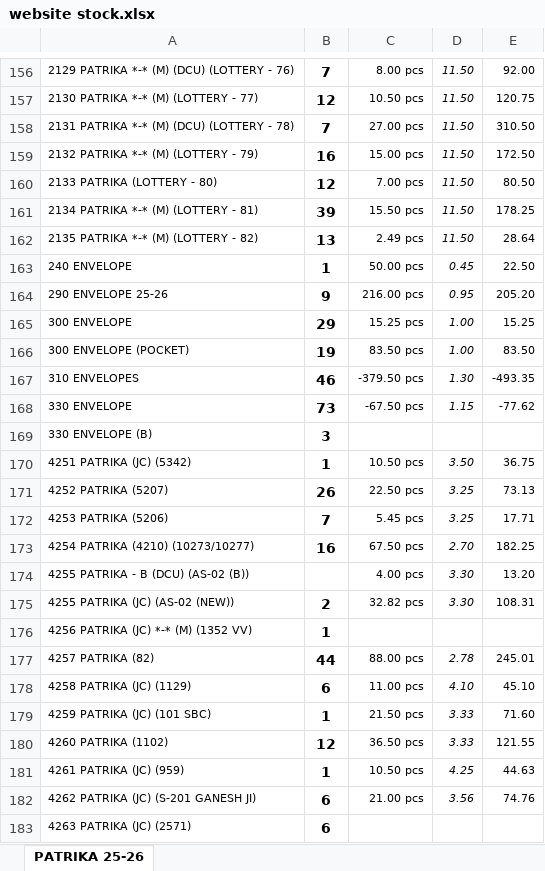
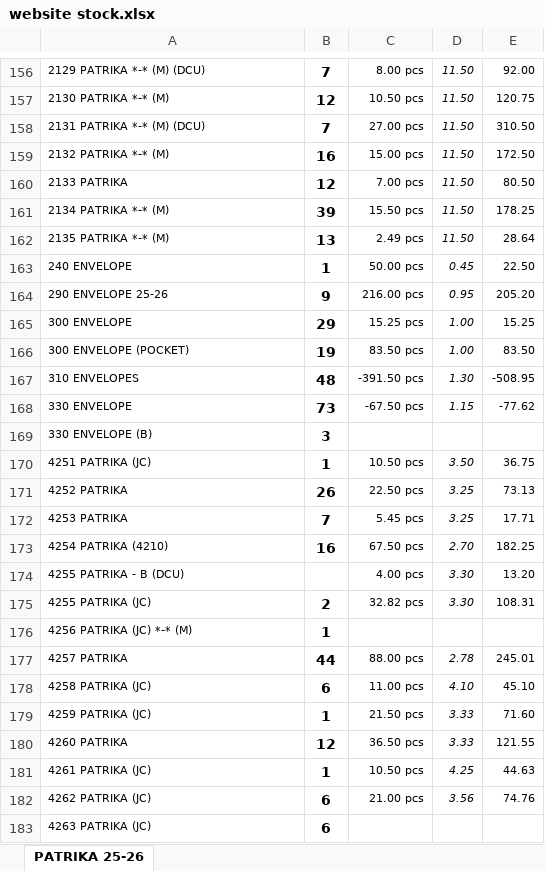
Before and after one commit to jyoti-creative-cards/jyoti-cards-stock-management-streamlit-app, an Excel workbook: data/website stock.xlsx, sheet PATRIKA 25-26, drawn as a sheet; only a part is shown, gaps mark what is left out; values as stored, in another font and other column widths than the file's, no borders; the diff covers the shown part only; the diff names each change by its address in the sheet, - before the commit and + after, or states it on an @@ line.

```diff
--- a/data/website stock.xlsx (sheet PATRIKA 25-26)
+++ b/data/website stock.xlsx (sheet PATRIKA 25-26)
-A156: 2129 PATRIKA *-* (M) (DCU) (LOTTERY - 76)
+A156: 2129 PATRIKA *-* (M) (DCU)
-A157: 2130 PATRIKA *-* (M) (LOTTERY - 77)
+A157: 2130 PATRIKA *-* (M)
-A158: 2131 PATRIKA *-* (M) (DCU) (LOTTERY - 78)
+A158: 2131 PATRIKA *-* (M) (DCU)
-A159: 2132 PATRIKA *-* (M) (LOTTERY - 79)
+A159: 2132 PATRIKA *-* (M)
-A160: 2133 PATRIKA (LOTTERY - 80)
+A160: 2133 PATRIKA
-A161: 2134 PATRIKA *-* (M) (LOTTERY - 81)
+A161: 2134 PATRIKA *-* (M)
-A162: 2135 PATRIKA *-* (M) (LOTTERY - 82)
+A162: 2135 PATRIKA *-* (M)
-B167: 46
+B167: 48
-C167: -379.50 pcs
+C167: -391.50 pcs
-E167: -493.35
+E167: -508.95
-A170: 4251 PATRIKA (JC) (5342)
+A170: 4251 PATRIKA (JC)
-A171: 4252 PATRIKA (5207)
+A171: 4252 PATRIKA
-A172: 4253 PATRIKA (5206)
+A172: 4253 PATRIKA
-A173: 4254 PATRIKA (4210) (10273/10277)
+A173: 4254 PATRIKA (4210)
-A174: 4255 PATRIKA - B (DCU) (AS-02 (B))
+A174: 4255 PATRIKA - B (DCU)
-A175: 4255 PATRIKA (JC) (AS-02 (NEW))
+A175: 4255 PATRIKA (JC)
-A176: 4256 PATRIKA (JC) *-* (M) (1352 VV)
+A176: 4256 PATRIKA (JC) *-* (M)
-A177: 4257 PATRIKA (82)
+A177: 4257 PATRIKA
-A178: 4258 PATRIKA (JC) (1129)
+A178: 4258 PATRIKA (JC)
-A179: 4259 PATRIKA (JC) (101 SBC)
+A179: 4259 PATRIKA (JC)
-A180: 4260 PATRIKA (1102)
+A180: 4260 PATRIKA
-A181: 4261 PATRIKA (JC) (959)
+A181: 4261 PATRIKA (JC)
-A182: 4262 PATRIKA (JC) (S-201 GANESH JI)
+A182: 4262 PATRIKA (JC)
-A183: 4263 PATRIKA (JC) (2571)
+A183: 4263 PATRIKA (JC)
```
Also changed, not shown: 776 edited cells elsewhere in this sheet.
